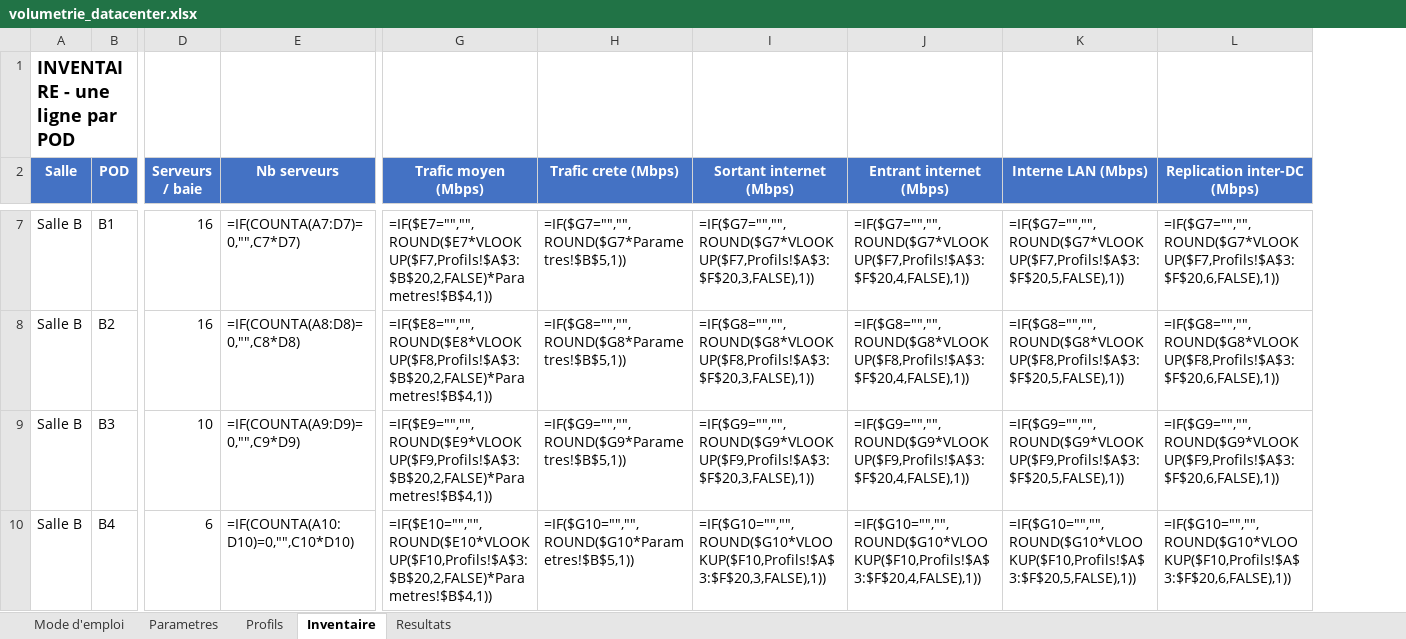
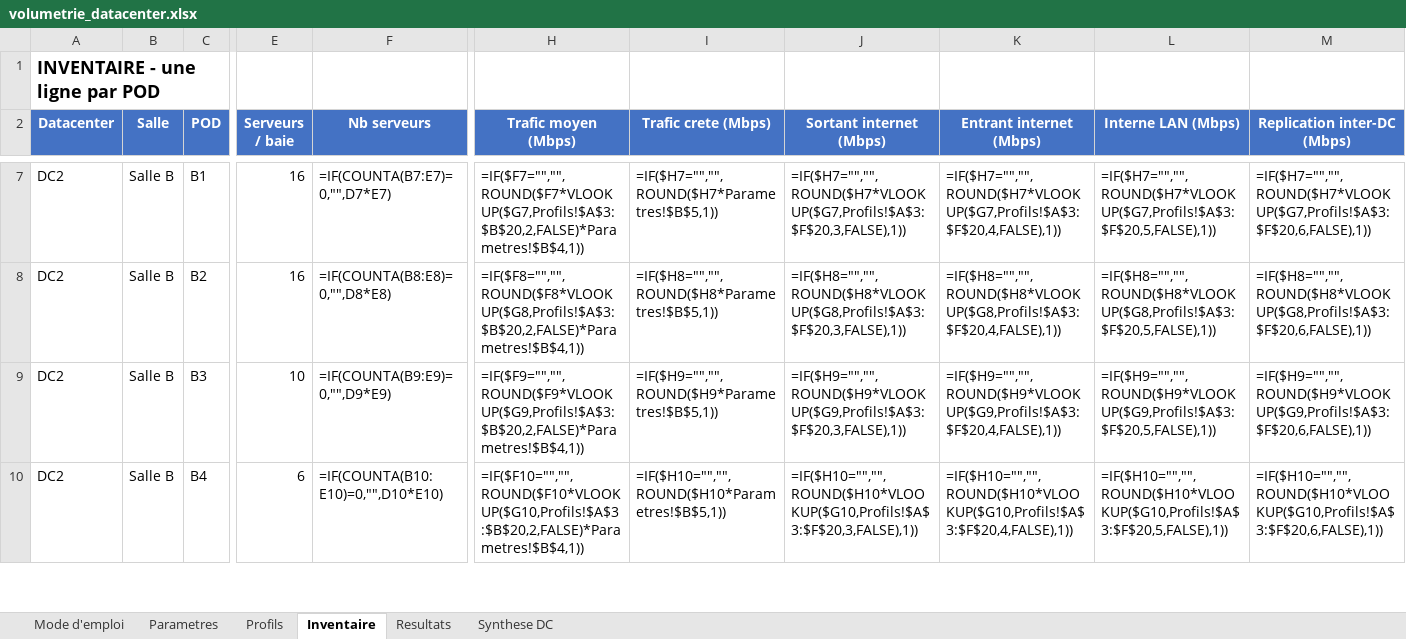
Before and after one commit to ManTronik/volumetrie-datacenter, an Excel workbook: volumetrie_datacenter.xlsx, sheet Inventaire, drawn as a sheet; only a part is shown, gaps mark what is left out; values as stored, in another font and other column widths than the file's, no borders; formulas without a stored value are shown as written; addresses are those after the commit; the diff covers the shown part only; the diff names each change by its address in the sheet, - before the commit and + after, or states it on an @@ line.

Commit message:
Extension multi-datacenters : colonne DC, synthese par site, WAN inter-DC et scenario de bascule N+1
Co-authored-by: ManTronik <ManTronik@users.noreply.github.com>

```diff
--- a/volumetrie_datacenter.xlsx (sheet Inventaire)
+++ b/volumetrie_datacenter.xlsx (sheet Inventaire)
+sheet tab: Synthese DC
+column A (Datacenter), row 1: INVENTAIRE - une ligne par POD; rows 7-10: all DC2
-B1 (Salle): INVENTAIRE - une ligne par POD
+B1 (Salle): (empty)
-F7 (Nb serveurs): =IF(COUNTA(A7:D7)=0,"",C7*D7)
+F7 (Nb serveurs): =IF(COUNTA(B7:E7)=0,"",D7*E7)
-H7 (Trafic moyen (Mbps)): =IF($E7="","",ROUND($E7*VLOOKUP($F7,Profils!$A$3:$B$20,2,FALSE)*Parametres!$B$4,1))
+H7 (Trafic moyen (Mbps)): =IF($F7="","",ROUND($F7*VLOOKUP($G7,Profils!$A$3:$B$20,2,FALSE)*Parametres!$B$4,1))
-I7 (Trafic crete (Mbps)): =IF($G7="","",ROUND($G7*Parametres!$B$5,1))
+I7 (Trafic crete (Mbps)): =IF($H7="","",ROUND($H7*Parametres!$B$5,1))
-J7 (Sortant internet (Mbps)): =IF($G7="","",ROUND($G7*VLOOKUP($F7,Profils!$A$3:$F$20,3,FALSE),1))
+J7 (Sortant internet (Mbps)): =IF($H7="","",ROUND($H7*VLOOKUP($G7,Profils!$A$3:$F$20,3,FALSE),1))
-K7 (Entrant internet (Mbps)): =IF($G7="","",ROUND($G7*VLOOKUP($F7,Profils!$A$3:$F$20,4,FALSE),1))
+K7 (Entrant internet (Mbps)): =IF($H7="","",ROUND($H7*VLOOKUP($G7,Profils!$A$3:$F$20,4,FALSE),1))
-L7 (Interne LAN (Mbps)): =IF($G7="","",ROUND($G7*VLOOKUP($F7,Profils!$A$3:$F$20,5,FALSE),1))
+L7 (Interne LAN (Mbps)): =IF($H7="","",ROUND($H7*VLOOKUP($G7,Profils!$A$3:$F$20,5,FALSE),1))
-M7 (Replication inter-DC (Mbps)): =IF($G7="","",ROUND($G7*VLOOKUP($F7,Profils!$A$3:$F$20,6,FALSE),1))
+M7 (Replication inter-DC (Mbps)): =IF($H7="","",ROUND($H7*VLOOKUP($G7,Profils!$A$3:$F$20,6,FALSE),1))
-F8 (Nb serveurs): =IF(COUNTA(A8:D8)=0,"",C8*D8)
+F8 (Nb serveurs): =IF(COUNTA(B8:E8)=0,"",D8*E8)
-H8 (Trafic moyen (Mbps)): =IF($E8="","",ROUND($E8*VLOOKUP($F8,Profils!$A$3:$B$20,2,FALSE)*Parametres!$B$4,1))
+H8 (Trafic moyen (Mbps)): =IF($F8="","",ROUND($F8*VLOOKUP($G8,Profils!$A$3:$B$20,2,FALSE)*Parametres!$B$4,1))
-I8 (Trafic crete (Mbps)): =IF($G8="","",ROUND($G8*Parametres!$B$5,1))
+I8 (Trafic crete (Mbps)): =IF($H8="","",ROUND($H8*Parametres!$B$5,1))
-J8 (Sortant internet (Mbps)): =IF($G8="","",ROUND($G8*VLOOKUP($F8,Profils!$A$3:$F$20,3,FALSE),1))
+J8 (Sortant internet (Mbps)): =IF($H8="","",ROUND($H8*VLOOKUP($G8,Profils!$A$3:$F$20,3,FALSE),1))
-K8 (Entrant internet (Mbps)): =IF($G8="","",ROUND($G8*VLOOKUP($F8,Profils!$A$3:$F$20,4,FALSE),1))
+K8 (Entrant internet (Mbps)): =IF($H8="","",ROUND($H8*VLOOKUP($G8,Profils!$A$3:$F$20,4,FALSE),1))
-L8 (Interne LAN (Mbps)): =IF($G8="","",ROUND($G8*VLOOKUP($F8,Profils!$A$3:$F$20,5,FALSE),1))
+L8 (Interne LAN (Mbps)): =IF($H8="","",ROUND($H8*VLOOKUP($G8,Profils!$A$3:$F$20,5,FALSE),1))
-M8 (Replication inter-DC (Mbps)): =IF($G8="","",ROUND($G8*VLOOKUP($F8,Profils!$A$3:$F$20,6,FALSE),1))
+M8 (Replication inter-DC (Mbps)): =IF($H8="","",ROUND($H8*VLOOKUP($G8,Profils!$A$3:$F$20,6,FALSE),1))
-F9 (Nb serveurs): =IF(COUNTA(A9:D9)=0,"",C9*D9)
+F9 (Nb serveurs): =IF(COUNTA(B9:E9)=0,"",D9*E9)
-H9 (Trafic moyen (Mbps)): =IF($E9="","",ROUND($E9*VLOOKUP($F9,Profils!$A$3:$B$20,2,FALSE)*Parametres!$B$4,1))
+H9 (Trafic moyen (Mbps)): =IF($F9="","",ROUND($F9*VLOOKUP($G9,Profils!$A$3:$B$20,2,FALSE)*Parametres!$B$4,1))
-I9 (Trafic crete (Mbps)): =IF($G9="","",ROUND($G9*Parametres!$B$5,1))
+I9 (Trafic crete (Mbps)): =IF($H9="","",ROUND($H9*Parametres!$B$5,1))
-J9 (Sortant internet (Mbps)): =IF($G9="","",ROUND($G9*VLOOKUP($F9,Profils!$A$3:$F$20,3,FALSE),1))
+J9 (Sortant internet (Mbps)): =IF($H9="","",ROUND($H9*VLOOKUP($G9,Profils!$A$3:$F$20,3,FALSE),1))
-K9 (Entrant internet (Mbps)): =IF($G9="","",ROUND($G9*VLOOKUP($F9,Profils!$A$3:$F$20,4,FALSE),1))
+K9 (Entrant internet (Mbps)): =IF($H9="","",ROUND($H9*VLOOKUP($G9,Profils!$A$3:$F$20,4,FALSE),1))
-L9 (Interne LAN (Mbps)): =IF($G9="","",ROUND($G9*VLOOKUP($F9,Profils!$A$3:$F$20,5,FALSE),1))
+L9 (Interne LAN (Mbps)): =IF($H9="","",ROUND($H9*VLOOKUP($G9,Profils!$A$3:$F$20,5,FALSE),1))
-M9 (Replication inter-DC (Mbps)): =IF($G9="","",ROUND($G9*VLOOKUP($F9,Profils!$A$3:$F$20,6,FALSE),1))
+M9 (Replication inter-DC (Mbps)): =IF($H9="","",ROUND($H9*VLOOKUP($G9,Profils!$A$3:$F$20,6,FALSE),1))
-F10 (Nb serveurs): =IF(COUNTA(A10:D10)=0,"",C10*D10)
+F10 (Nb serveurs): =IF(COUNTA(B10:E10)=0,"",D10*E10)
-H10 (Trafic moyen (Mbps)): =IF($E10="","",ROUND($E10*VLOOKUP($F10,Profils!$A$3:$B$20,2,FALSE)*Parametres!$B$4,1))
+H10 (Trafic moyen (Mbps)): =IF($F10="","",ROUND($F10*VLOOKUP($G10,Profils!$A$3:$B$20,2,FALSE)*Parametres!$B$4,1))
-I10 (Trafic crete (Mbps)): =IF($G10="","",ROUND($G10*Parametres!$B$5,1))
+I10 (Trafic crete (Mbps)): =IF($H10="","",ROUND($H10*Parametres!$B$5,1))
-J10 (Sortant internet (Mbps)): =IF($G10="","",ROUND($G10*VLOOKUP($F10,Profils!$A$3:$F$20,3,FALSE),1))
+J10 (Sortant internet (Mbps)): =IF($H10="","",ROUND($H10*VLOOKUP($G10,Profils!$A$3:$F$20,3,FALSE),1))
-K10 (Entrant internet (Mbps)): =IF($G10="","",ROUND($G10*VLOOKUP($F10,Profils!$A$3:$F$20,4,FALSE),1))
+K10 (Entrant internet (Mbps)): =IF($H10="","",ROUND($H10*VLOOKUP($G10,Profils!$A$3:$F$20,4,FALSE),1))
-L10 (Interne LAN (Mbps)): =IF($G10="","",ROUND($G10*VLOOKUP($F10,Profils!$A$3:$F$20,5,FALSE),1))
+L10 (Interne LAN (Mbps)): =IF($H10="","",ROUND($H10*VLOOKUP($G10,Profils!$A$3:$F$20,5,FALSE),1))
-M10 (Replication inter-DC (Mbps)): =IF($G10="","",ROUND($G10*VLOOKUP($F10,Profils!$A$3:$F$20,6,FALSE),1))
+M10 (Replication inter-DC (Mbps)): =IF($H10="","",ROUND($H10*VLOOKUP($G10,Profils!$A$3:$F$20,6,FALSE),1))
```
Also changed, not shown: 668 edited cells elsewhere in this sheet, sheet Resultats, sheet Mode d'emploi, sheet Parametres, sheet Profils, 2 other files.
